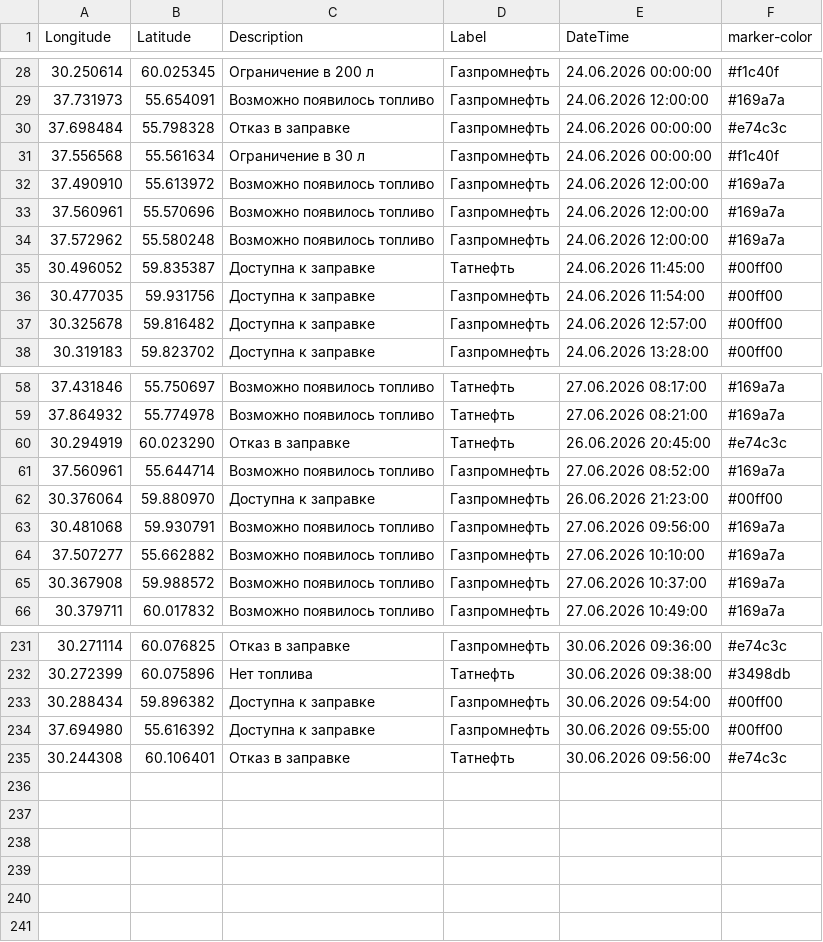
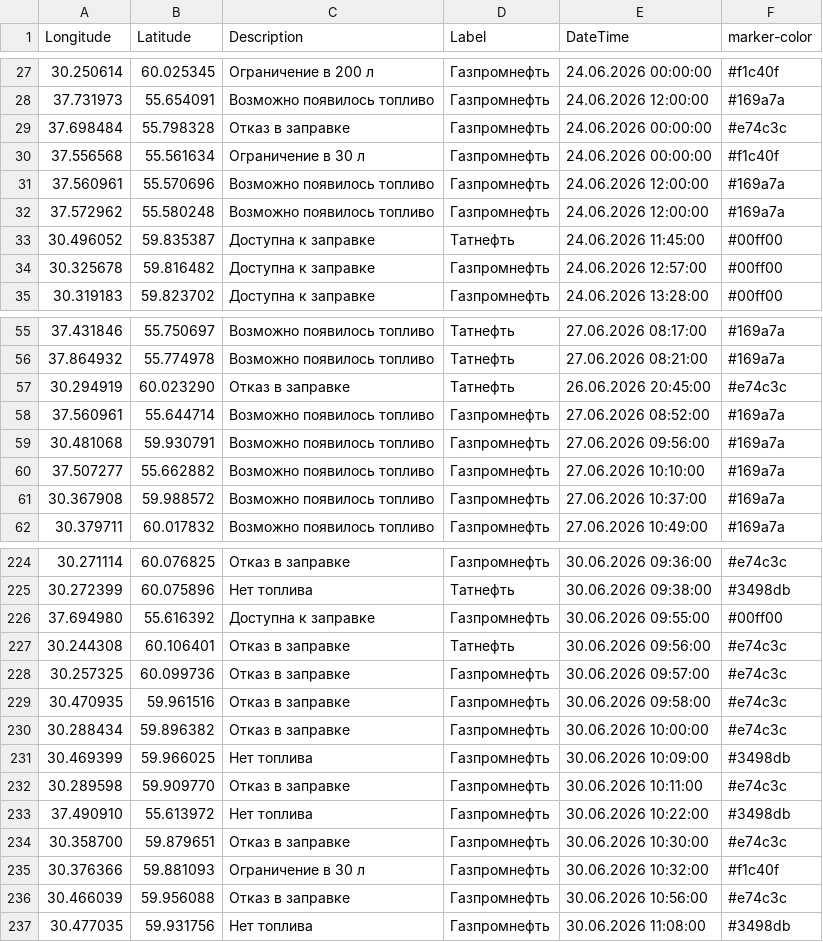
Before and after one commit to ProilKarpenko/Proil_AZS, a CSV file: data.csv, drawn as a sheet; only a part is shown, gaps mark what is left out; the diff covers the shown part only.

Commit message:
Автоматическое обновление

```diff
--- a/data.csv
+++ b/data.csv
@@ -31,3 +30,2 @@ Longitude;Latitude;Description;Label;DateTime;marker-color
 37.556568;55.561634;Ограничение в 30 л;Газпромнефть;24.06.2026 00:00:00;#f1c40f
-37.490910;55.613972;Возможно появилось топливо;Газпромнефть;24.06.2026 12:00:00;#169a7a
 37.560961;55.570696;Возможно появилось топливо;Газпромнефть;24.06.2026 12:00:00;#169a7a
@@ -35,3 +33,2 @@ Longitude;Latitude;Description;Label;DateTime;marker-color
 30.496052;59.835387;Доступна к заправке;Татнефть ;24.06.2026 11:45:00;#00ff00
-30.477035;59.931756;Доступна к заправке;Газпромнефть;24.06.2026 11:54:00;#00ff00
 30.325678;59.816482;Доступна к заправке;Газпромнефть;24.06.2026 12:57:00;#00ff00
@@ -61,3 +58,2 @@ Longitude;Latitude;Description;Label;DateTime;marker-color
 37.560961;55.644714;Возможно появилось топливо;Газпромнефть;27.06.2026 08:52:00;#169a7a
-30.376064;59.880970;Доступна к заправке;Газпромнефть;26.06.2026 21:23:00;#00ff00
 30.481068;59.930791;Возможно появилось топливо;Газпромнефть ;27.06.2026 09:56:00;#169a7a
@@ -232,3 +225,2 @@ Longitude;Latitude;Description;Label;DateTime;marker-color
 30.272399;60.075896;Нет топлива;Татнефть ;30.06.2026 09:38:00;#3498db
-30.288434;59.896382;Доступна к заправке;Газпромнефть ;30.06.2026 09:54:00;#00ff00
 37.694980;55.616392;Доступна к заправке;Газпромнефть ;30.06.2026 09:55:00;#00ff00
@@ -235,0 +228,10 @@ Longitude;Latitude;Description;Label;DateTime;marker-color
+30.257325;60.099736;Отказ в заправке;Газпромнефть;30.06.2026 09:57:00;#e74c3c
+30.470935;59.961516;Отказ в заправке;Газпромнефть;30.06.2026 09:58:00;#e74c3c
+30.288434;59.896382;Отказ в заправке;Газпромнефть ;30.06.2026 10:00:00;#e74c3c
+30.469399;59.966025;Нет топлива;Газпромнефть;30.06.2026 10:09:00;#3498db
+30.289598;59.909770;Отказ в заправке;Газпромнефть ;30.06.2026 10:11:00;#e74c3c
+37.490910;55.613972;Нет топлива;Газпромнефть;30.06.2026 10:22:00;#3498db
+30.358700;59.879651;Отказ в заправке;Газпромнефть ;30.06.2026 10:30:00;#e74c3c
+30.376366;59.881093;Ограничение в 30 л ;Газпромнефть ;30.06.2026 10:32:00;#f1c40f
+30.466039;59.956088;Отказ в заправке;Газпромнефть ;30.06.2026 10:56:00;#e74c3c
+30.477035;59.931756;Нет топлива;Газпромнефть ;30.06.2026 11:08:00;#3498db
```
Also changed, not shown: 4 removed rows elsewhere in this file.
